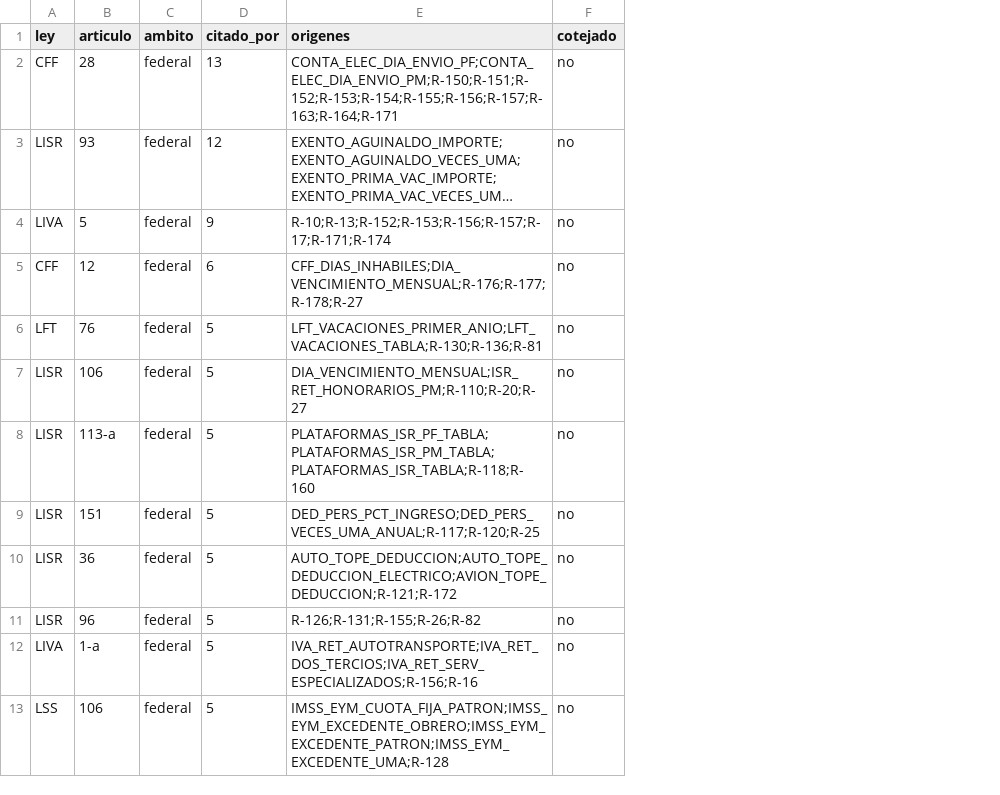
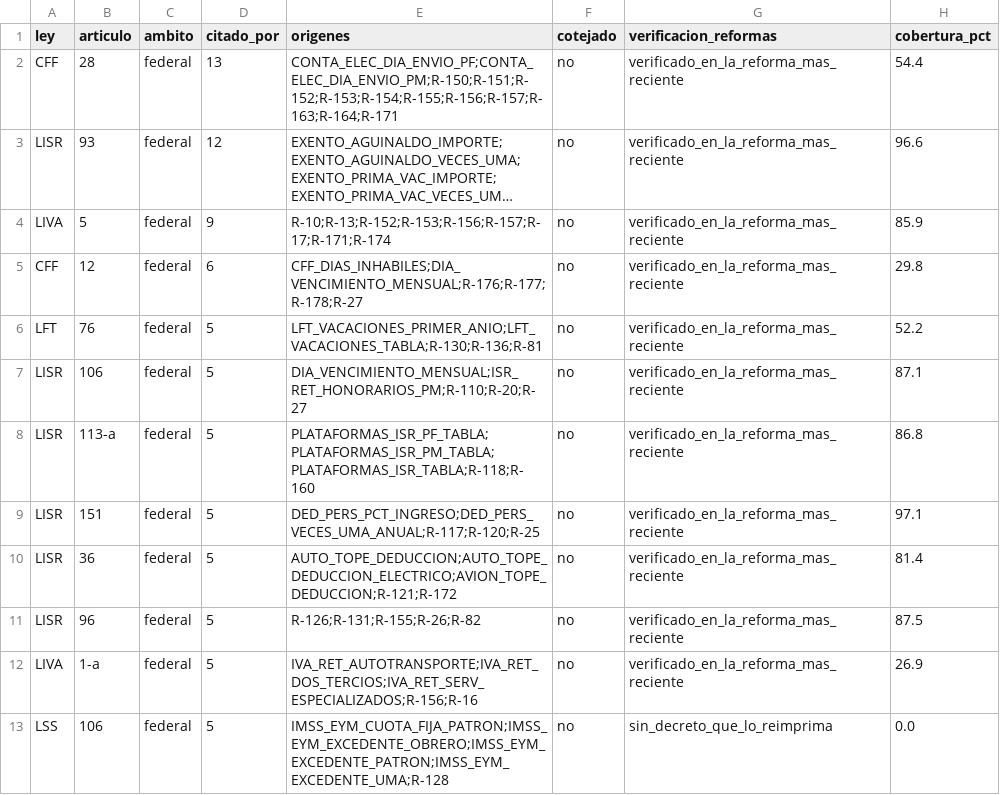
Before and after one commit to Erickddp/inteligencia-mx, a CSV file: datos_abiertos/cotejo_pendiente.csv, drawn as a sheet; only a part is shown; long unchanged cells end in …; the diff names each change by its address in the sheet, - before the commit and + after, or states it on an @@ line.

```diff
--- a/datos_abiertos/cotejo_pendiente.csv
+++ b/datos_abiertos/cotejo_pendiente.csv
+column G (verificacion_reformas), rows 2-13: verificado_en_la_reforma_mas_reciente | verificado_en_la_reforma_mas_reciente | verificado_en_la_reforma_mas_reciente | verificado_en_la_reforma_mas_reciente | verificado_en_la_reforma_mas_reciente | verificado_en_la_reforma_mas_reciente | verificado_en_la_reforma_mas_reciente | verificado_en_la_reforma_mas_reciente | verificado_en_la_reforma_mas_reciente | verificado_en_la_reforma_mas_reciente | verificado_en_la_reforma_mas_reciente | sin_decreto_que_lo_reimprima
+column H (cobertura_pct), rows 2-13: 54.4 | 96.6 | 85.9 | 29.8 | 52.2 | 87.1 | 86.8 | 97.1 | 81.4 | 87.5 | 26.9 | 0.0
```
Also changed, not shown: 15 other files.
